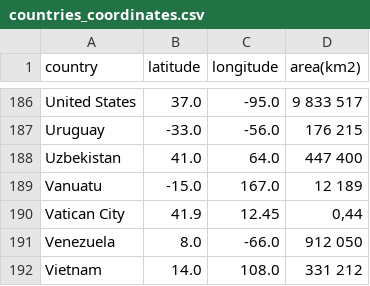
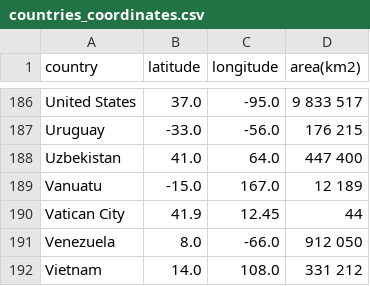
Before and after one commit to Mathsgggg/my_data_project, a CSV file: countries_coordinates.csv, drawn as a sheet; only a part is shown, gaps mark what is left out.

Commit message:
Add files via upload

```diff
--- a/countries_coordinates.csv
+++ b/countries_coordinates.csv
@@ -189,3 +189,3 @@ Uzbekistan;41.0;64.0;447 400
 Vanuatu;-15.0;167.0;12 189
-Vatican City;41.9;12.45;0,44
+Vatican City;41.9;12.45;44
 Venezuela;8.0;-66.0;912 050
```
